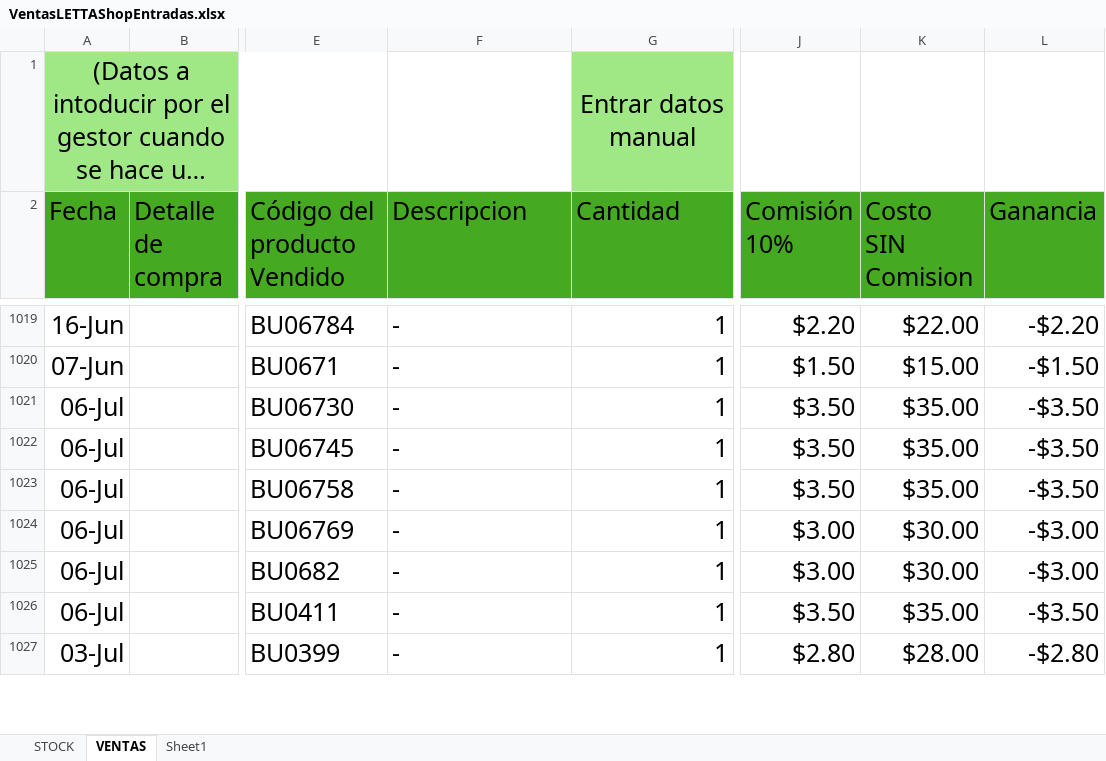
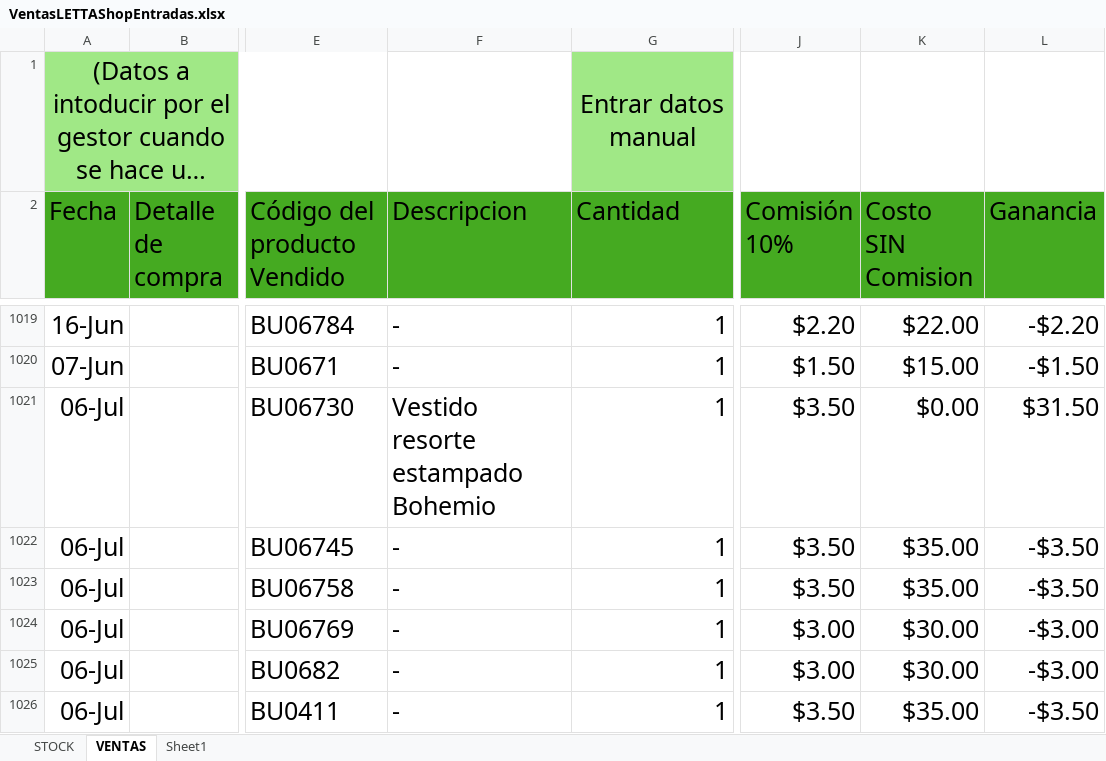
Before and after one commit to uberboutique/ss, an Excel workbook: VentasLETTAShopEntradas.xlsx, sheet VENTAS, drawn as a sheet; only a part is shown, gaps mark what is left out; the shorter side is filled out with more unchanged rows; long unchanged cells end in …; values as stored, in another font and other column widths than the file's, no borders; conditional formats and table styles not drawn; 1 other sheet too large or unreadable and not compared; the diff covers the shown part only; the diff names each change by its address in the sheet, - before the commit and + after, or states it on an @@ line.

```diff
--- a/VentasLETTAShopEntradas.xlsx (sheet VENTAS)
+++ b/VentasLETTAShopEntradas.xlsx (sheet VENTAS)
-F1021 (Descripcion): -
+F1021 (Descripcion): Vestido resorte estampado Bohemio
-K1021 (Costo SIN Comision): $35.00
+K1021 (Costo SIN Comision): $0.00
-L1021 (Ganancia): -$3.50
+L1021 (Ganancia): $31.50
```
Also changed, not shown: 15 edited cells elsewhere in this sheet, charts or pictures, 3 other files.
